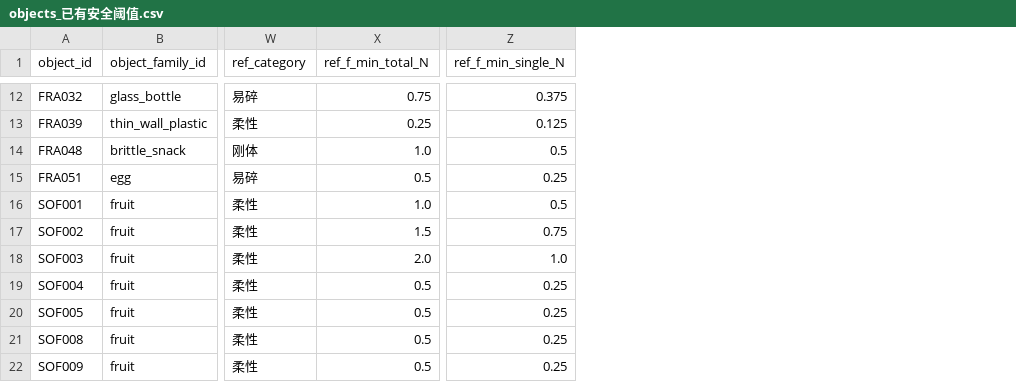
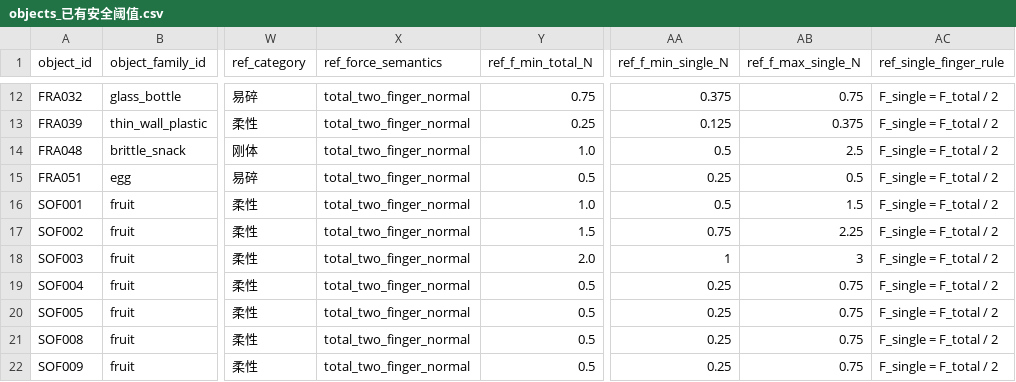
Before and after one commit to xzr-vvv/Vision-based-Material-Safety-Threshold-prediction, a CSV file: 数据采集准备/objects_已有安全阈值.csv, drawn as a sheet; only a part is shown, gaps mark what is left out; addresses are those after the commit; the diff covers the shown part only; the diff names each change by its address in the sheet, - before the commit and + after, or states it on an @@ line.

Commit message:
objects_已有安全阈值.csv补齐力值语义控制(按交付清单要求): 新增ref_force_semantics声明两指总力, 原始总力值保留, 新增ref_f_max_single_N, 明文换算规则F_single=F_total/2, 消除静默转换

```diff
--- a/数据采集准备/objects_已有安全阈值.csv
+++ b/数据采集准备/objects_已有安全阈值.csv
+column X (ref_force_semantics), rows 12-22: all total_two_finger_normal
+column AB (ref_f_max_single_N), rows 12-22: 0.75 | 0.375 | 2.5 | 0.5 | 1.5 | 2.25 | 3 | 0.75 | 0.75 | 0.75 | 0.75
+column AC (ref_single_finger_rule), rows 12-22: all F_single = F_total / 2
-AA18 (ref_f_min_single_N): 1.0
+AA18 (ref_f_min_single_N): 1
```
Also changed, not shown: 7 edited cells elsewhere in this file.
